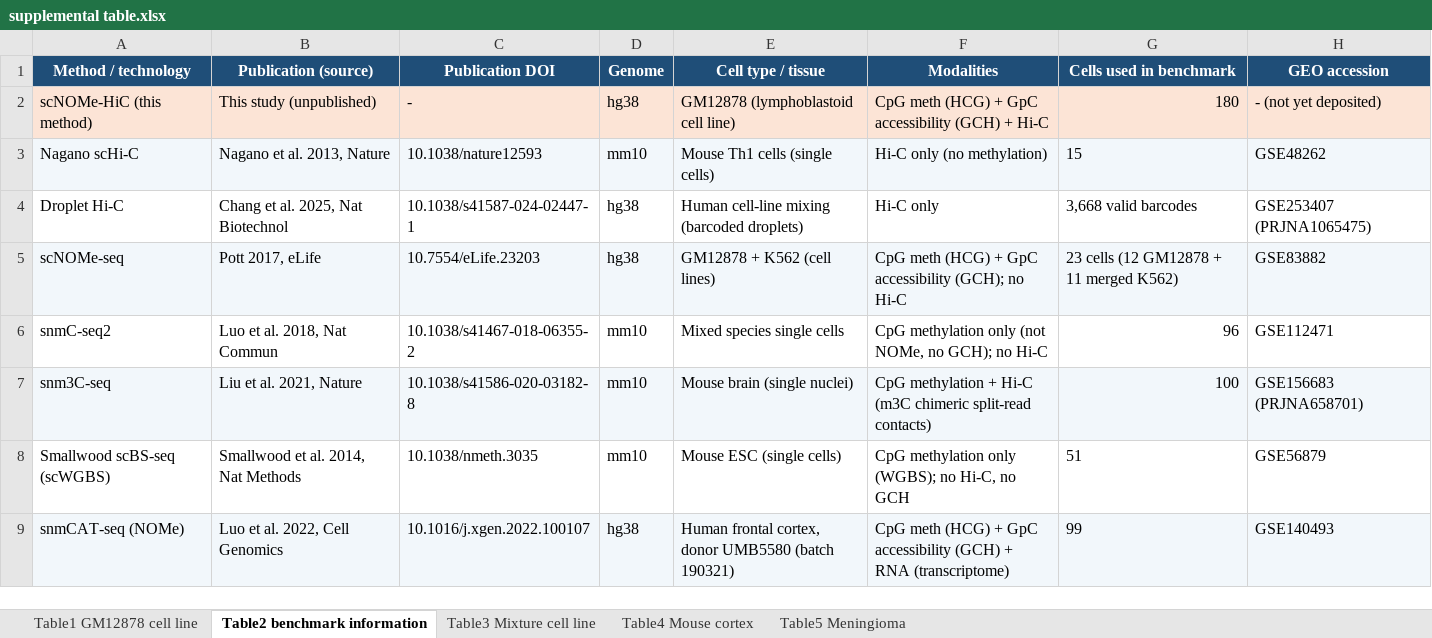
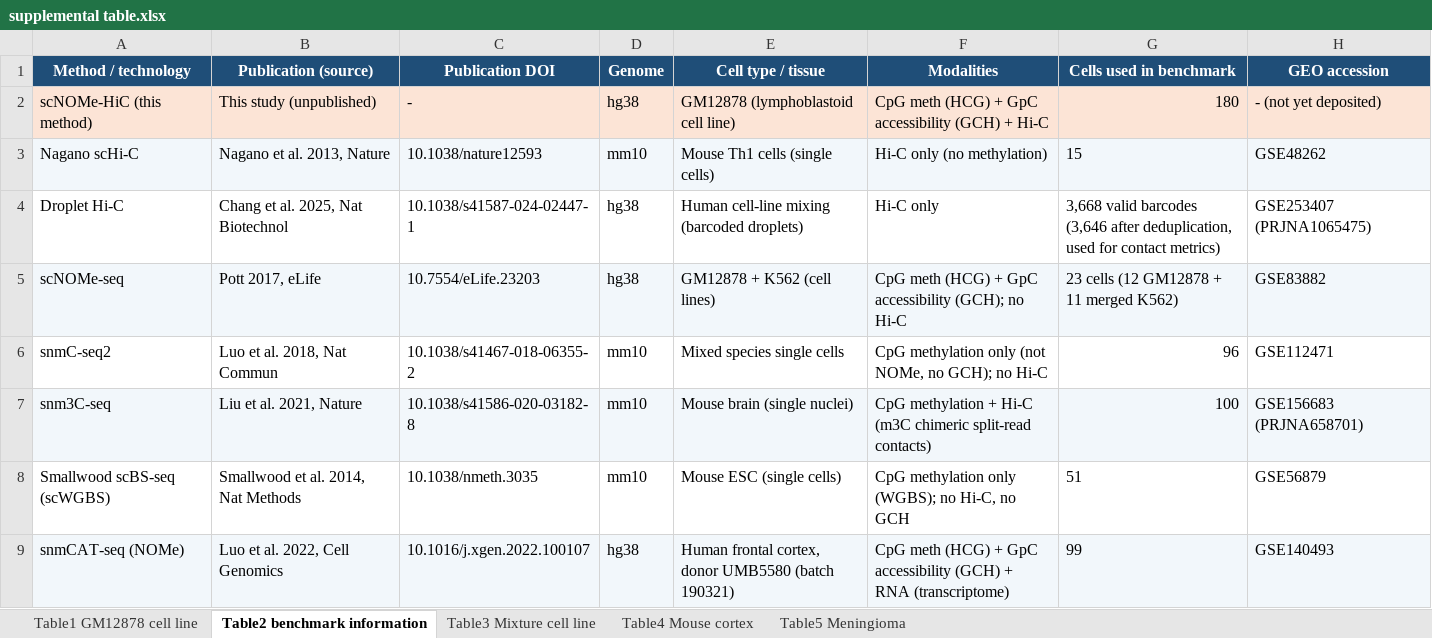
Before and after one commit to epifluidlab/scNOMe-HiC, an Excel workbook: supplemental table.xlsx, sheet Table2 benchmark information, drawn as a sheet; values as stored, in another font and other column widths than the file's, no borders; the diff names each change by its address in the sheet, - before the commit and + after, or states it on an @@ line.

```diff
--- a/supplemental table.xlsx (sheet Table2 benchmark information)
+++ b/supplemental table.xlsx (sheet Table2 benchmark information)
-G4 (Cells used in benchmark): …valid barcodes
+G4 (Cells used in benchmark): …valid barcodes (3,646 after deduplication, used for contact metrics)
```
Also changed, not shown: 3 other files.
